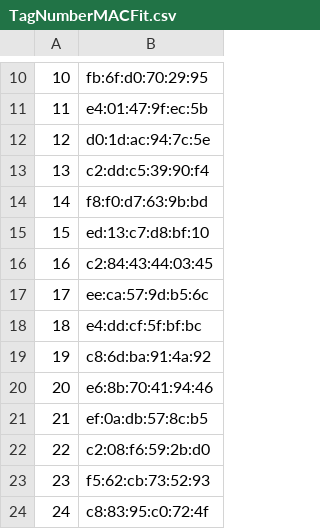
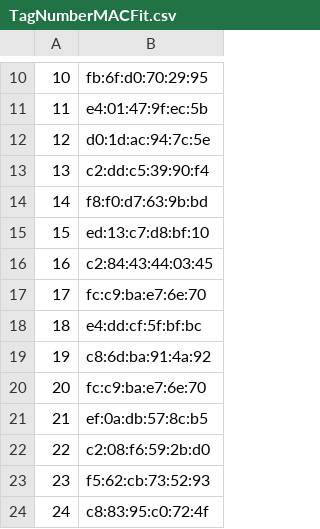
Before and after one commit to cowbhave/CowBhave_ReceivingRuuviMesages, a CSV file: TagNumberMACFit.csv, drawn as a sheet; only a part is shown, gaps mark what is left out; the diff covers the shown part only.

```diff
--- a/TagNumberMACFit.csv
+++ b/TagNumberMACFit.csv
@@ -16,6 +16,6 @@
 16,c2:84:43:44:03:45
-17,ee:ca:57:9d:b5:6c
+17,fc:c9:ba:e7:6e:70
 18,e4:dd:cf:5f:bf:bc
 19,c8:6d:ba:91:4a:92
-20,e6:8b:70:41:94:46
+20,fc:c9:ba:e7:6e:70
 21,ef:0a:db:57:8c:b5
```
Also changed, not shown: 72 added rows elsewhere in this file, 1 other file.
